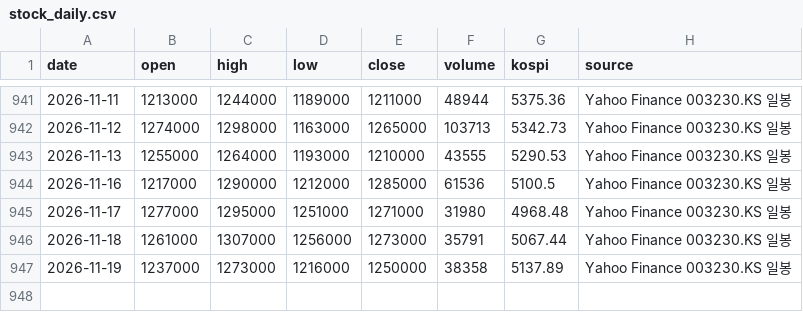
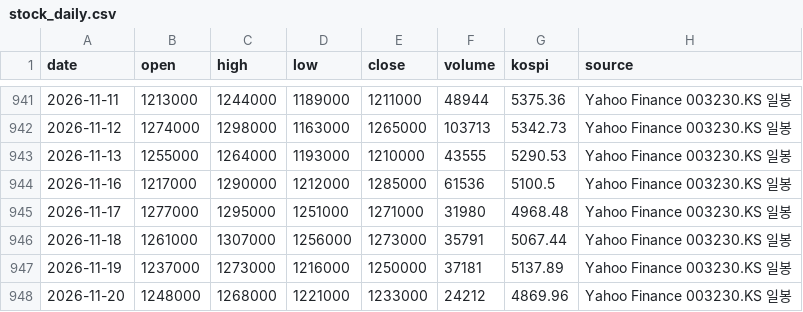
Before and after one commit to changhyun2892/vuldak-dashboard, a CSV file: data/stock_daily.csv, drawn as a sheet; only a part is shown, gaps mark what is left out.

```diff
--- a/data/stock_daily.csv
+++ b/data/stock_daily.csv
@@ -946,2 +946,3 @@ date,open,high,low,close,volume,kospi,source
 2026-11-18,1261000,1307000,1256000,1273000,35791,5067.44,Yahoo Finance 003230.KS 일봉
-2026-11-19,1237000,1273000,1216000,1250000,38358,5137.89,Yahoo Finance 003230.KS 일봉
+2026-11-19,1237000,1273000,1216000,1250000,37181,5137.89,Yahoo Finance 003230.KS 일봉
+2026-11-20,1248000,1268000,1221000,1233000,24212,4869.96,Yahoo Finance 003230.KS 일봉
```
Also changed, not shown: 1 other file.
